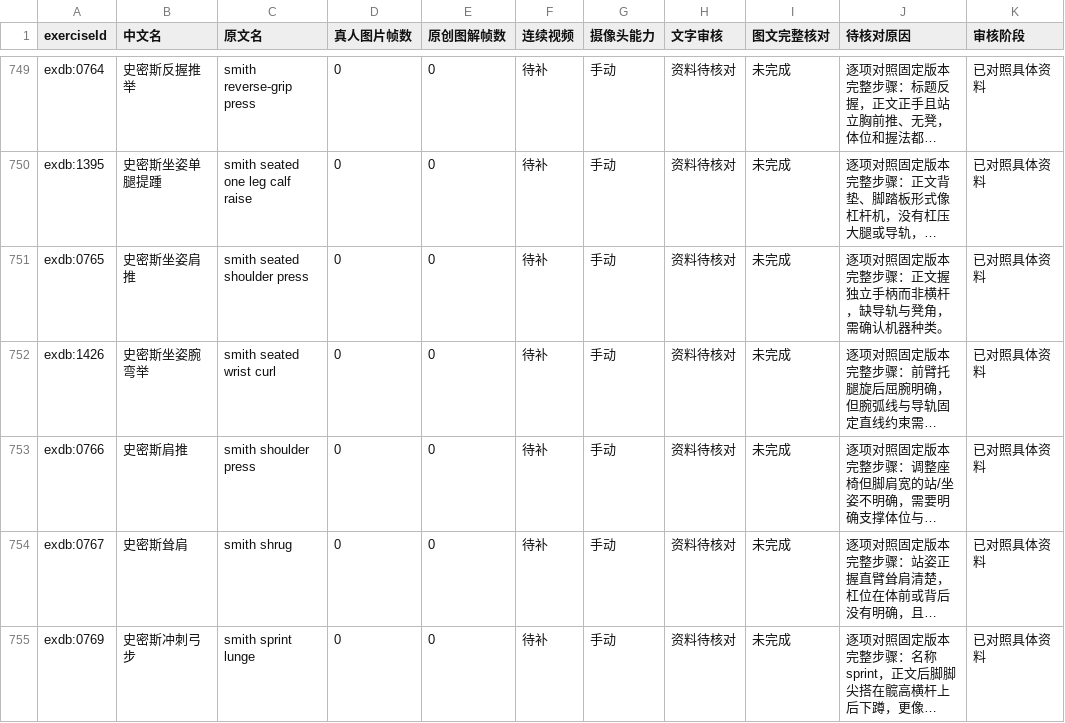
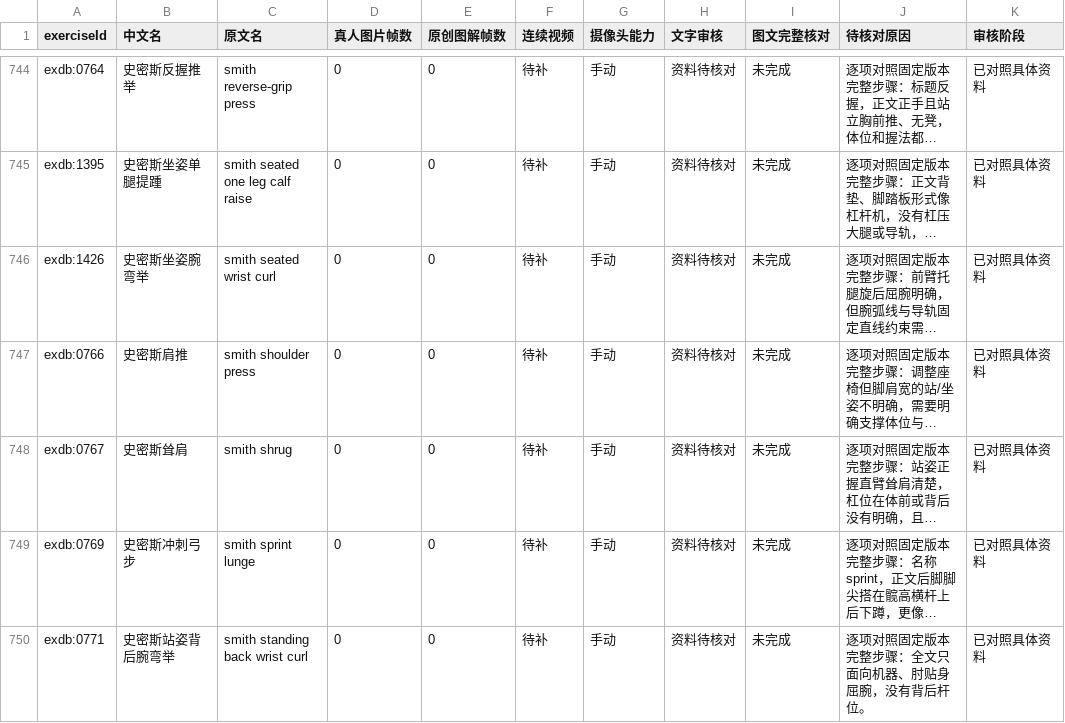
Before and after one commit to xuzerui6/MoveMate, a CSV file: docs/exercise-media-missing.csv, drawn as a sheet; only a part is shown, gaps mark what is left out; the shorter side is filled out with more unchanged rows; long unchanged cells end in …; the diff covers the shown part only; the diff names each change by its address in the sheet, - before the commit and + after, or states it on an @@ line.

```diff
--- a/docs/exercise-media-missing.csv
+++ b/docs/exercise-media-missing.csv
-row 751: exdb:0765 | 史密斯坐姿肩推 | smith seated shoulder press | 0 | 0 | 待补 | 手动 | 资料待核对 | 未完成 | 逐项对照固定版本完整步骤：正文握独立手柄而非横杆，缺导轨与凳角，需确认机器种类。 | 已对照具体资料
```
Also changed, not shown: 5 removed rows elsewhere in this file, docs/exercise-media-coverage.csv, 28 other files.
